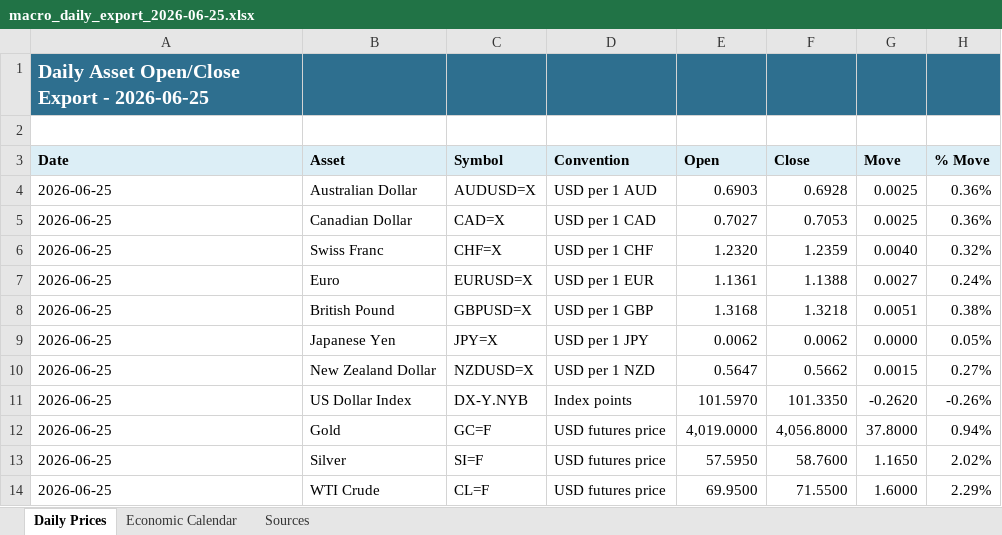
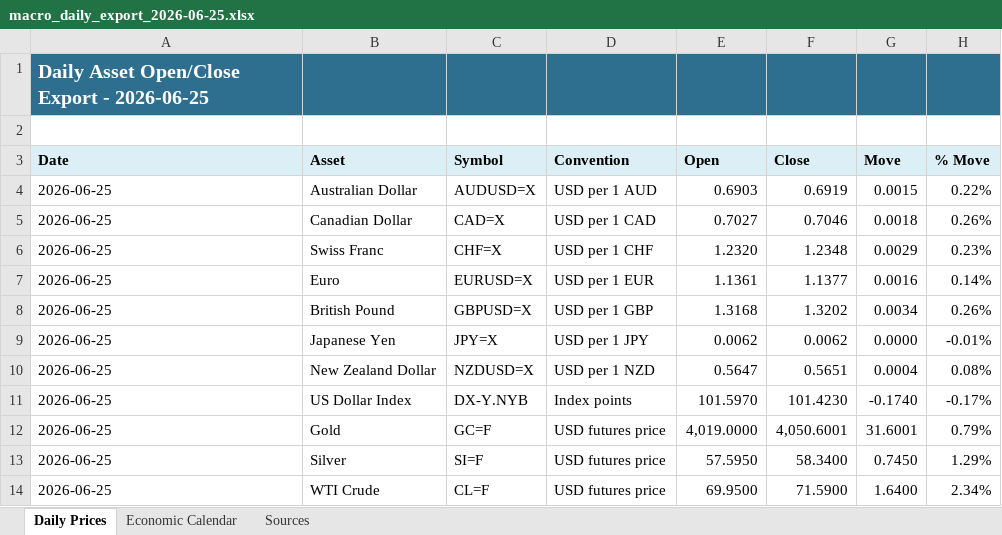
Before and after one commit to aaletor2-art/macro-dashboard-live, an Excel workbook: public/daily_exports/macro_daily_export_2026-06-25.xlsx, sheet Daily Prices, drawn as a sheet; only a part is shown; values as stored, in another font and other column widths than the file's, no borders; the diff covers the shown part only; the diff names each change by its address in the sheet, - before the commit and + after, or states it on an @@ line.

```diff
--- a/public/daily_exports/macro_daily_export_2026-06-25.xlsx (sheet Daily Prices)
+++ b/public/daily_exports/macro_daily_export_2026-06-25.xlsx (sheet Daily Prices)
-F4 (Close): 0.6928
+F4 (Close): 0.6919
-G4 (Move): 0.0025
+G4 (Move): 0.0015
-H4 (% Move): 0.36%
+H4 (% Move): 0.22%
-F5 (Close): 0.7053
+F5 (Close): 0.7046
-G5 (Move): 0.0025
+G5 (Move): 0.0018
-H5 (% Move): 0.36%
+H5 (% Move): 0.26%
-F6 (Close): 1.2359
+F6 (Close): 1.2348
-G6 (Move): 0.0040
+G6 (Move): 0.0029
-H6 (% Move): 0.32%
+H6 (% Move): 0.23%
-F7 (Close): 1.1388
+F7 (Close): 1.1377
-G7 (Move): 0.0027
+G7 (Move): 0.0016
-H7 (% Move): 0.24%
+H7 (% Move): 0.14%
-F8 (Close): 1.3218
+F8 (Close): 1.3202
-G8 (Move): 0.0051
+G8 (Move): 0.0034
-H8 (% Move): 0.38%
+H8 (% Move): 0.26%
-H9 (% Move): 0.05%
+H9 (% Move): -0.01%
-F10 (Close): 0.5662
+F10 (Close): 0.5651
-G10 (Move): 0.0015
+G10 (Move): 0.0004
-H10 (% Move): 0.27%
+H10 (% Move): 0.08%
-F11 (Close): 101.3350
+F11 (Close): 101.4230
-G11 (Move): -0.2620
+G11 (Move): -0.1740
-H11 (% Move): -0.26%
+H11 (% Move): -0.17%
-F12 (Close): 4,056.8000
+F12 (Close): 4,050.6001
-G12 (Move): 37.8000
+G12 (Move): 31.6001
-H12 (% Move): 0.94%
+H12 (% Move): 0.79%
-F13 (Close): 58.7600
+F13 (Close): 58.3400
-G13 (Move): 1.1650
+G13 (Move): 0.7450
-H13 (% Move): 2.02%
+H13 (% Move): 1.29%
-F14 (Close): 71.5500
+F14 (Close): 71.5900
-G14 (Move): 1.6000
+G14 (Move): 1.6400
-H14 (% Move): 2.29%
+H14 (% Move): 2.34%
```
Also changed, not shown: 24 edited cells elsewhere in this sheet, sheet Sources, 1 other file.
